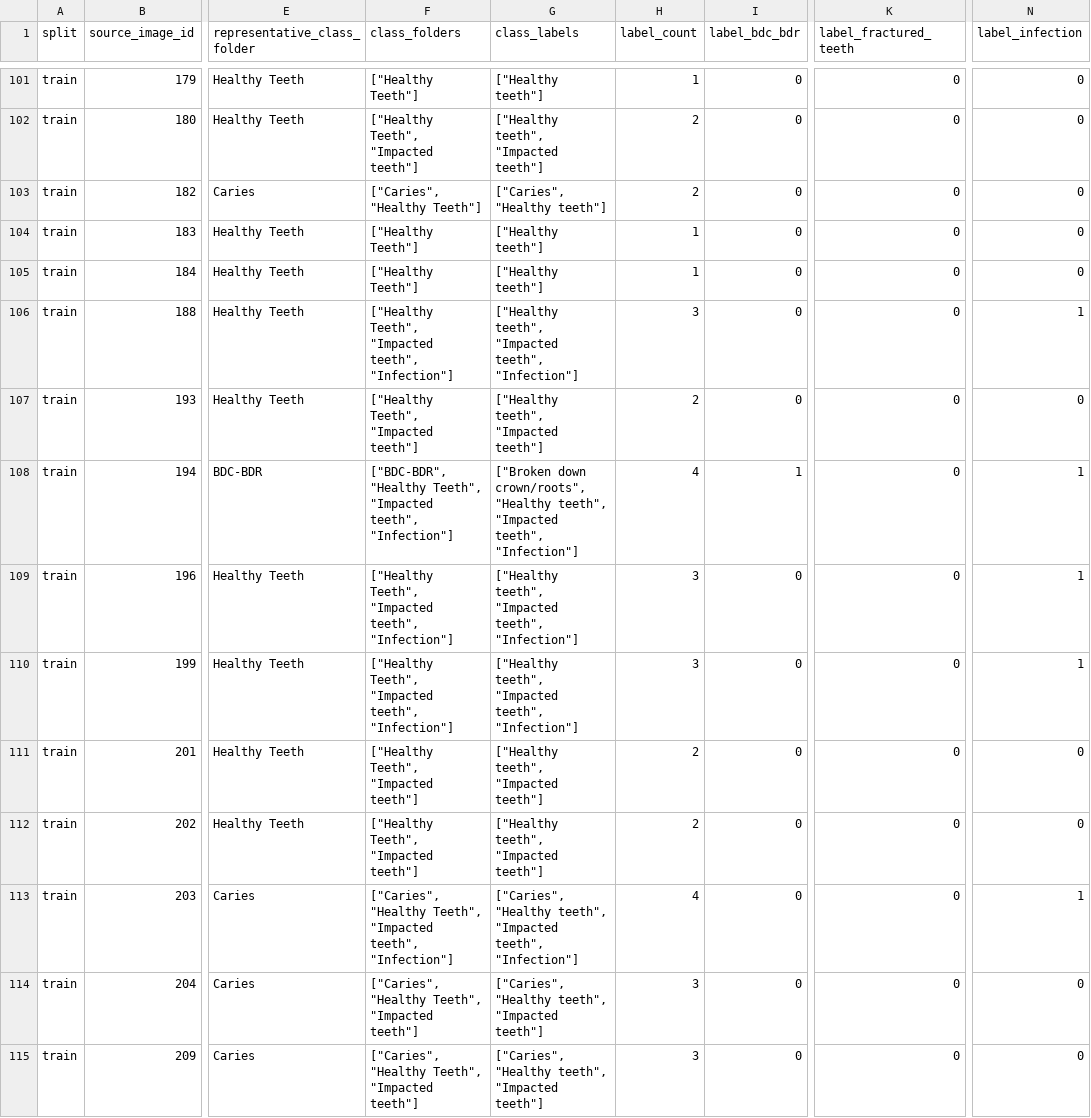
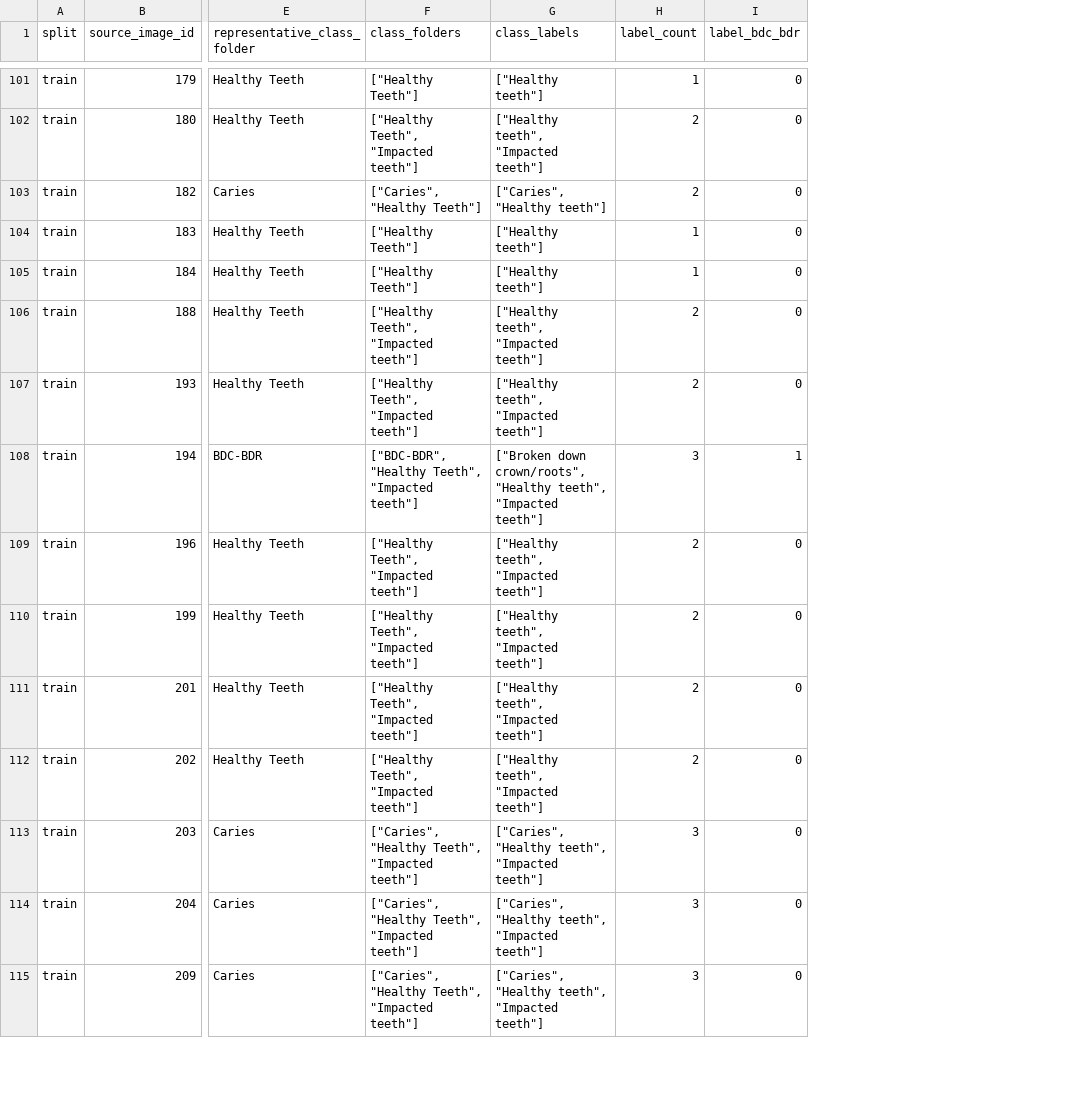
Before and after one commit to xyldxal/hi-192-dental-xray, a CSV file: artifacts/multilabel_splits/train_manifest.csv, drawn as a sheet; only a part is shown, gaps mark what is left out; the diff covers the shown part only; the diff names each change by its address in the sheet, - before the commit and + after, or states it on an @@ line.

```diff
--- a/artifacts/multilabel_splits/train_manifest.csv
+++ b/artifacts/multilabel_splits/train_manifest.csv
-column K (label_fractured_teeth), rows 101-115: all 0
-column N (label_infection), rows 101-115: 0 | 0 | 0 | 0 | 0 | 1 | 0 | 1 | 1 | 1 | 0 | 0 | 1 | 0 | 0
-F106 (class_folders): ["Healthy Teeth", "Impacted teeth", "Infection"]
+F106 (class_folders): ["Healthy Teeth", "Impacted teeth"]
-G106 (class_labels): ["Healthy teeth", "Impacted teeth", "Infection"]
+G106 (class_labels): ["Healthy teeth", "Impacted teeth"]
-H106 (label_count): 3
+H106 (label_count): 2
-F108 (class_folders): …Teeth", "Impacted teeth", "Infection"]
+F108 (class_folders): …Teeth", "Impacted teeth"]
-G108 (class_labels): …teeth", "Impacted teeth", "Infection"]
+G108 (class_labels): …teeth", "Impacted teeth"]
-H108 (label_count): 4
+H108 (label_count): 3
-F109:F110 (class_folders): ["Healthy Teeth", "Impacted teeth", "Infection"]
+F109:F110 (class_folders): ["Healthy Teeth", "Impacted teeth"]
-G109:G110 (class_labels): ["Healthy teeth", "Impacted teeth", "Infection"]
+G109:G110 (class_labels): ["Healthy teeth", "Impacted teeth"]
-H109:H110 (label_count): 3
+H109:H110 (label_count): 2
-F113 (class_folders): …Teeth", "Impacted teeth", "Infection"]
+F113 (class_folders): …Teeth", "Impacted teeth"]
-G113 (class_labels): …teeth", "Impacted teeth", "Infection"]
+G113 (class_labels): …teeth", "Impacted teeth"]
-H113 (label_count): 4
+H113 (label_count): 3
```
Also changed, not shown: 55 edited cells elsewhere in this file, artifacts/multilabel_splits/master_manifest.csv, artifacts/multilabel_splits/test_manifest.csv, 8 other files.
